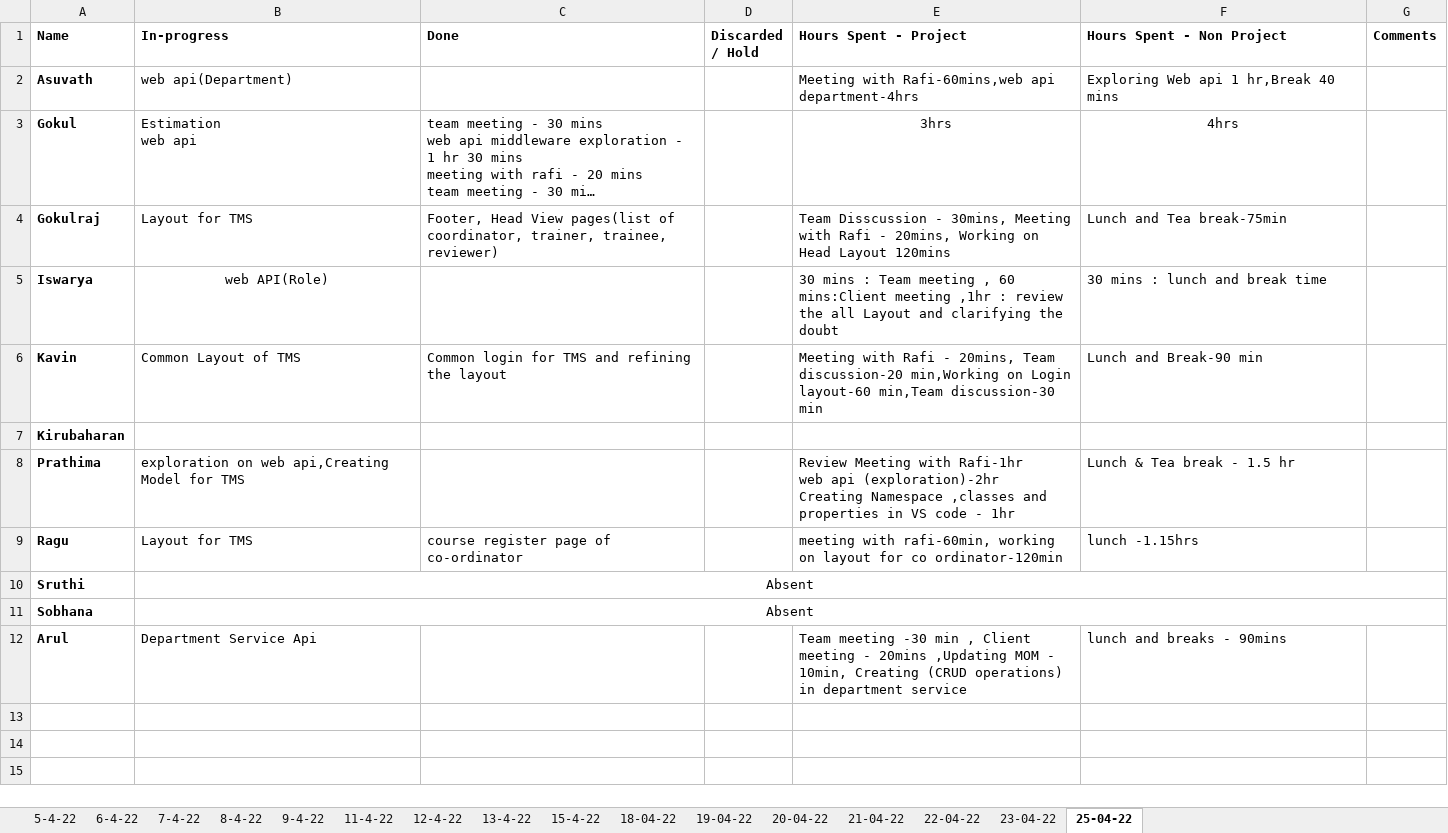
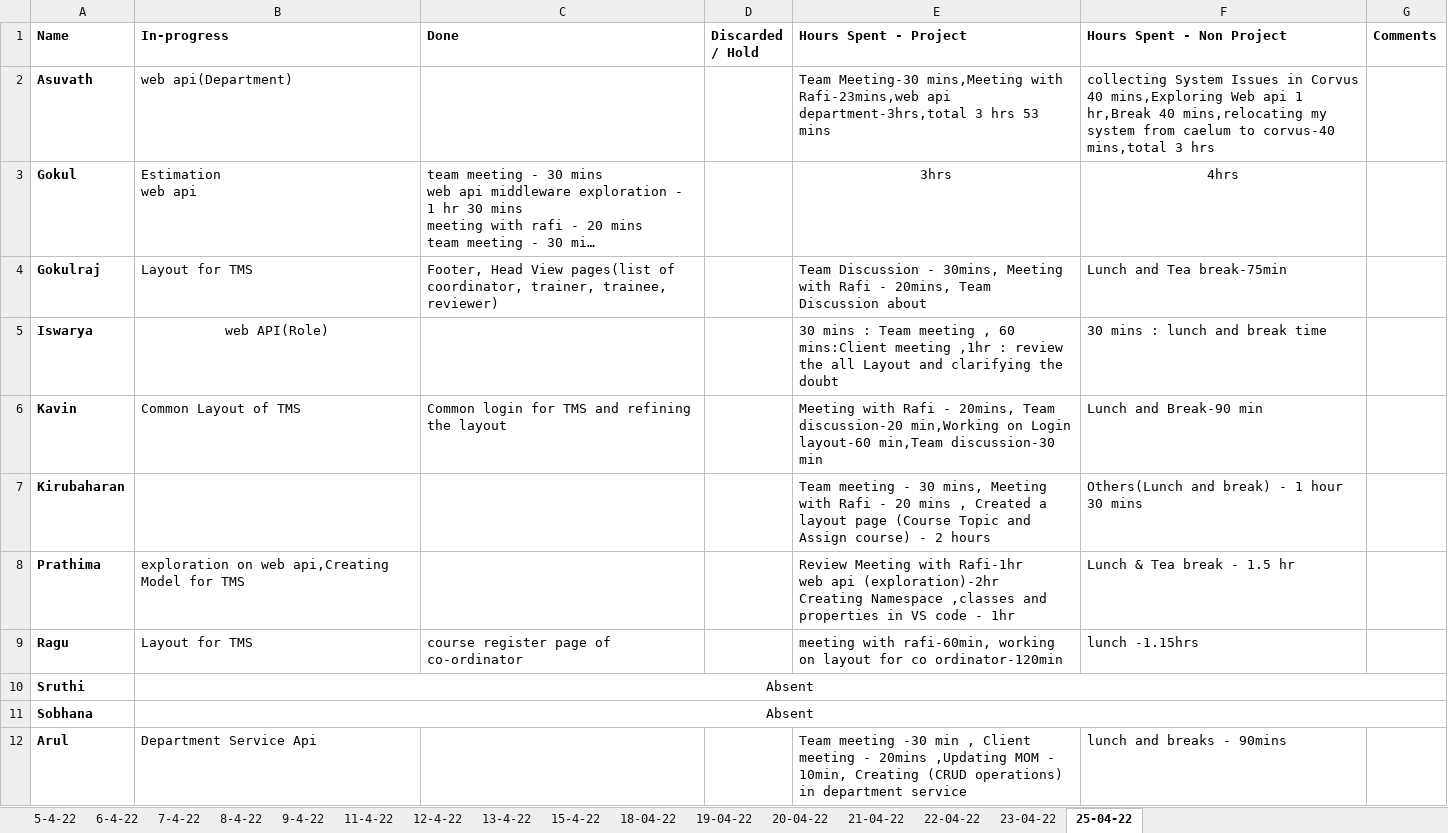
Before and after one commit to TEAM-EUPHORIA/TEAM-EUPHORIA-TMS, an Excel workbook: Process/Timesheet/PTW-Timesheet.xlsx, sheet 25-04-22, drawn as a sheet; long unchanged cells end in …; values as stored, in another font and other column widths than the file's, no borders; the diff names each change by its address in the sheet, - before the commit and + after, or states it on an @@ line.

Commit message:
Updated By Asuvath

```diff
--- a/Process/Timesheet/PTW-Timesheet.xlsx (sheet 25-04-22)
+++ b/Process/Timesheet/PTW-Timesheet.xlsx (sheet 25-04-22)
-E2 (Hours Spent - Project): Meeting with Rafi-60mins,web api department-4hrs
+E2 (Hours Spent - Project): Team Meeting-30 mins,Meeting with Rafi-23mins,web api department-3hrs,total 3 hrs 53 mins
-F2 (Hours Spent - Non Project): Exploring Web api 1 hr,Break 40 mins
+F2 (Hours Spent - Non Project): collecting System Issues in Corvus 40 mins,Exploring Web api 1 hr,Break 40 mins,relocating my system from caelum to corvus-40 mins,total 3 hrs
-E4 (Hours Spent - Project): Team Disscussion - 30mins, Meeting with Rafi - 20mins, Working on Head Layout 120mins
+E4 (Hours Spent - Project): Team Discussion - 30mins, Meeting with Rafi - 20mins, Team Discussion about
-E7 (Hours Spent - Project): (empty)
+E7 (Hours Spent - Project): Team meeting - 30 mins, Meeting with Rafi - 20 mins , Created a layout page (Course Topic and Assign course) - 2 hours
-F7 (Hours Spent - Non Project): (empty)
+F7 (Hours Spent - Non Project): Others(Lunch and break) - 1 hour 30 mins
```
